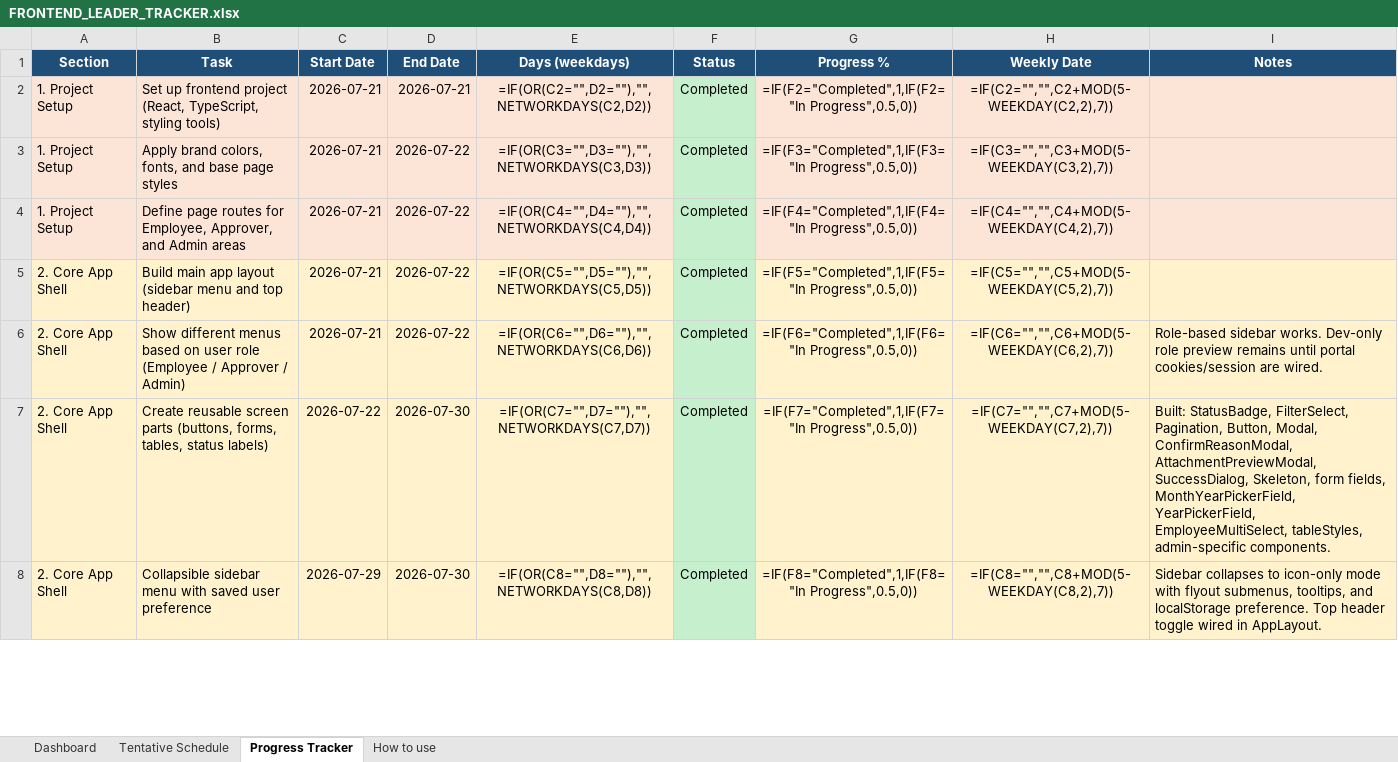
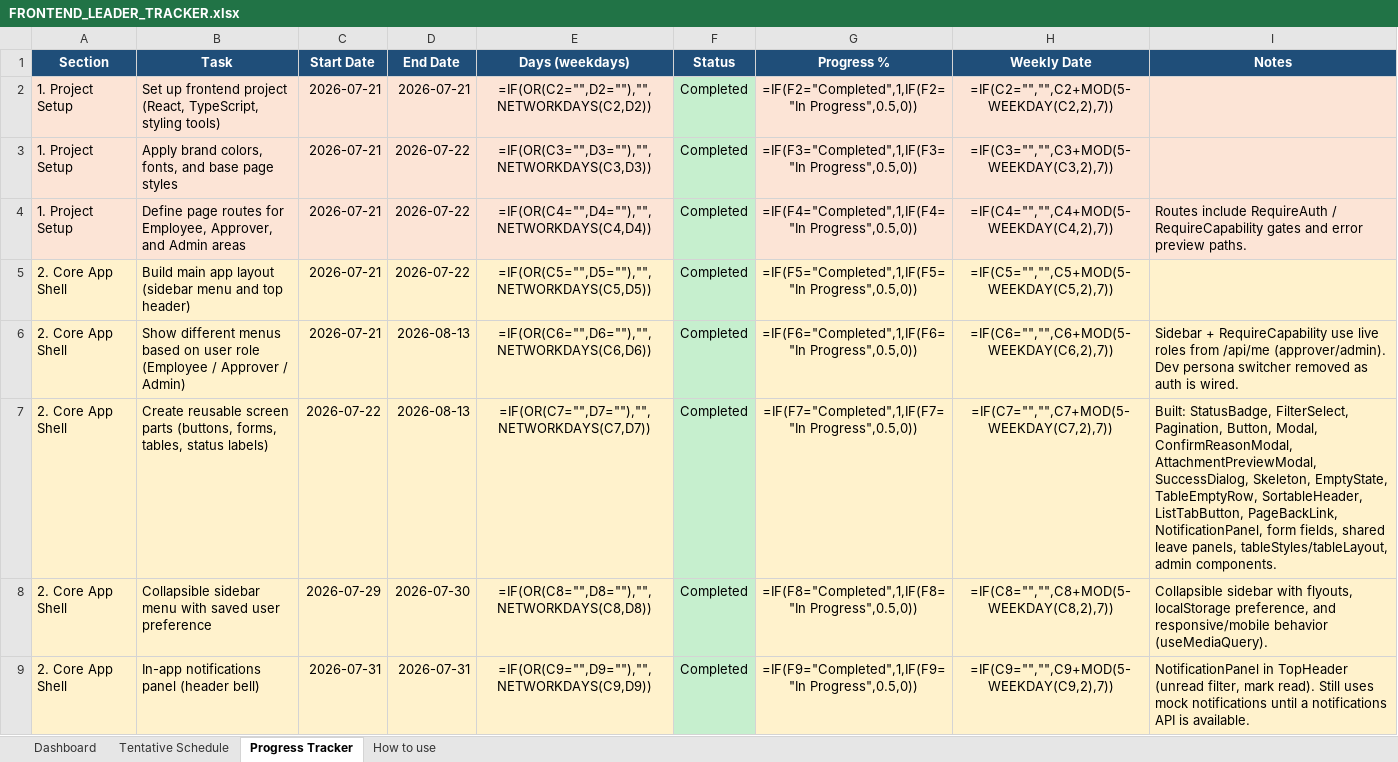
Before and after one commit to rj-herrera/leaveformsV2_frontend, an Excel workbook: docs/FRONTEND_LEADER_TRACKER.xlsx, sheet Progress Tracker, drawn as a sheet; only a part is shown; values as stored, in another font and other column widths than the file's, no borders; formulas without a stored value are shown as written; conditional formats not drawn; the diff covers the shown part only; the diff names each change by its address in the sheet, - before the commit and + after, or states it on an @@ line.

Commit message:
Update project timelines and enhance task descriptions in the tracker. Adjust button styles for better hover effects

```diff
--- a/docs/FRONTEND_LEADER_TRACKER.xlsx (sheet Progress Tracker)
+++ b/docs/FRONTEND_LEADER_TRACKER.xlsx (sheet Progress Tracker)
-I4 (Notes): (empty)
+I4 (Notes): Routes include RequireAuth / RequireCapability gates and error preview paths.
-D6 (End Date): 2026-07-22
+D6 (End Date): 2026-08-13
-I6 (Notes): Role-based sidebar works. Dev-only role preview remains until portal cookies/session are wired.
+I6 (Notes): Sidebar + RequireCapability use live roles from /api/me (approver/admin). Dev persona switcher removed as auth is wired.
-D7 (End Date): 2026-07-30
+D7 (End Date): 2026-08-13
-I7 (Notes): …SuccessDialog, Skeleton, form fields, MonthYearPickerField, YearPickerField, EmployeeMultiSelect, tableStyles, admin-specific components.
+I7 (Notes): …SuccessDialog, Skeleton, EmptyState, TableEmptyRow, SortableHeader, ListTabButton, PageBackLink, NotificationPanel, form fields, shared leave panels, tableStyles/tableLayout, admin components.
-I8 (Notes): Sidebar collapses to icon-only mode with flyout submenus, tooltips, and localStorage preference. Top header toggle wired in AppLayout.
+I8 (Notes): Collapsible sidebar with flyouts, localStorage preference, and responsive/mobile behavior (useMediaQuery).
+row 9: 2. Core App Shell | In-app notifications panel (header bell) | 2026-07-31 | 2026-07-31 | =IF(OR(C9="",D9=""),"",NETWORKDAYS(C9,D9)) | Completed | =IF(F9="Completed",1,IF(F9="In Progress",0.5,0)) | =IF(C9="","",C9+MOD(5-WEEKDAY(C9,2),7)) | NotificationPanel in TopHeader (unread filter, mark read). Still uses mock notifications until a notifications API is available.
```
Also changed, not shown: 2 added rows, 175 edited cells and cell formats elsewhere in this sheet, sheet Tentative Schedule, sheet Dashboard, sheet How to use, 9 other files.
